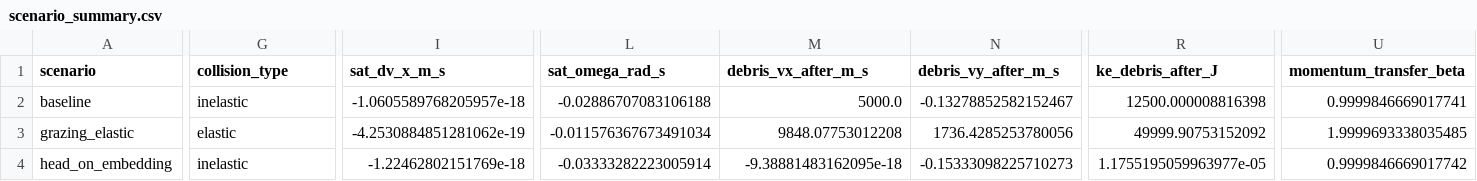
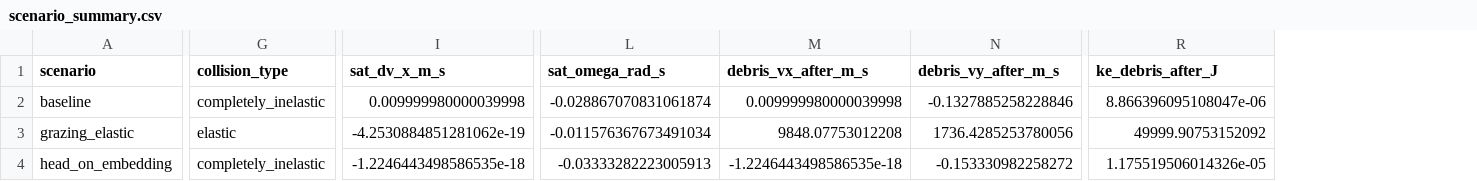
Before and after one commit to Tearsofroses/space-debris-solar-panel-impact, a CSV file: outputs/scenario_summary.csv, drawn as a sheet; only a part is shown, gaps mark what is left out; the diff covers the shown part only; the diff names each change by its address in the sheet, - before the commit and + after, or states it on an @@ line.

```diff
--- a/outputs/scenario_summary.csv
+++ b/outputs/scenario_summary.csv
-column U (momentum_transfer_beta), rows 2-4: 0.9999846669017741 | 1.9999693338035485 | 0.9999846669017742
-G2 (collision_type): inelastic
+G2 (collision_type): completely_inelastic
-I2 (sat_dv_x_m_s): -1.0605589768205957e-18
+I2 (sat_dv_x_m_s): 0.009999980000039998
-L2 (sat_omega_rad_s): -0.02886707083106188
+L2 (sat_omega_rad_s): -0.028867070831061874
-M2 (debris_vx_after_m_s): 5000.0
+M2 (debris_vx_after_m_s): 0.009999980000039998
-N2 (debris_vy_after_m_s): -0.13278852582152467
+N2 (debris_vy_after_m_s): -0.1327885258228846
-R2 (ke_debris_after_J): 12500.000008816398
+R2 (ke_debris_after_J): 8.866396095108047e-06
-G4 (collision_type): inelastic
+G4 (collision_type): completely_inelastic
-I4 (sat_dv_x_m_s): -1.22462802151769e-18
+I4 (sat_dv_x_m_s): -1.2246443498586535e-18
-L4 (sat_omega_rad_s): -0.03333282223005914
+L4 (sat_omega_rad_s): -0.03333282223005913
-M4 (debris_vx_after_m_s): -9.38881483162095e-18
+M4 (debris_vx_after_m_s): -1.2246443498586535e-18
-N4 (debris_vy_after_m_s): -0.15333098225710273
+N4 (debris_vy_after_m_s): -0.153330982258272
-R4 (ke_debris_after_J): 1.1755195059963977e-05
+R4 (ke_debris_after_J): 1.175519506014326e-05
```
Also changed, not shown: 11 edited cells elsewhere in this file, outputs/grazing_elastic/summary.csv, outputs/head_on_embedding/conservation.csv, 24 other files.
